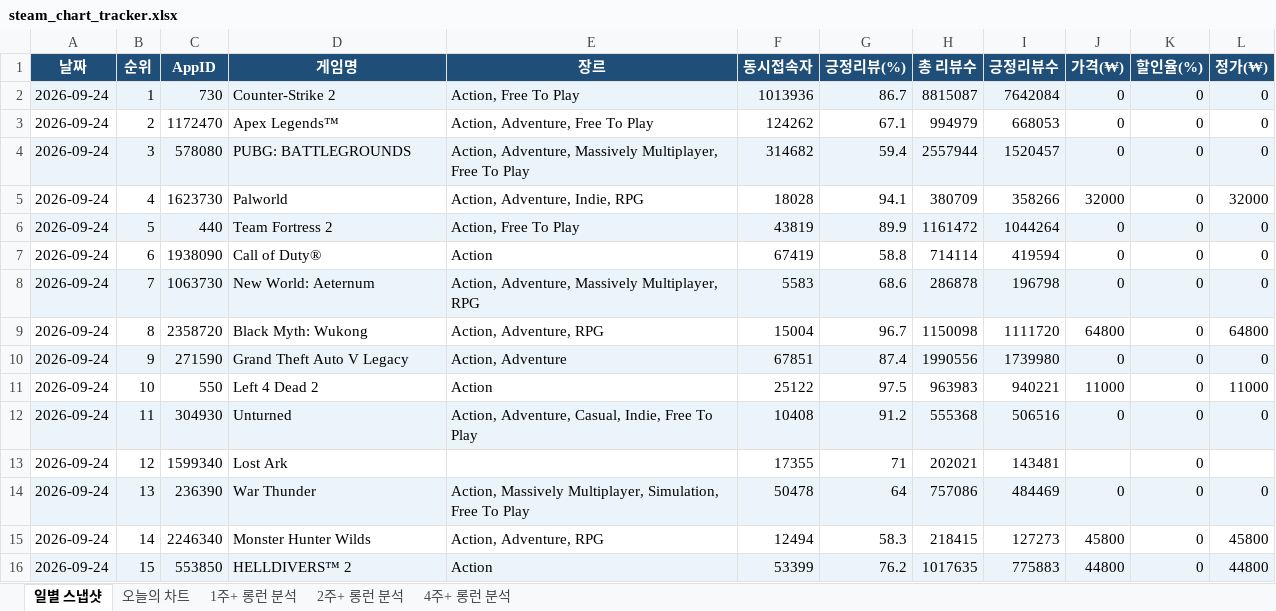
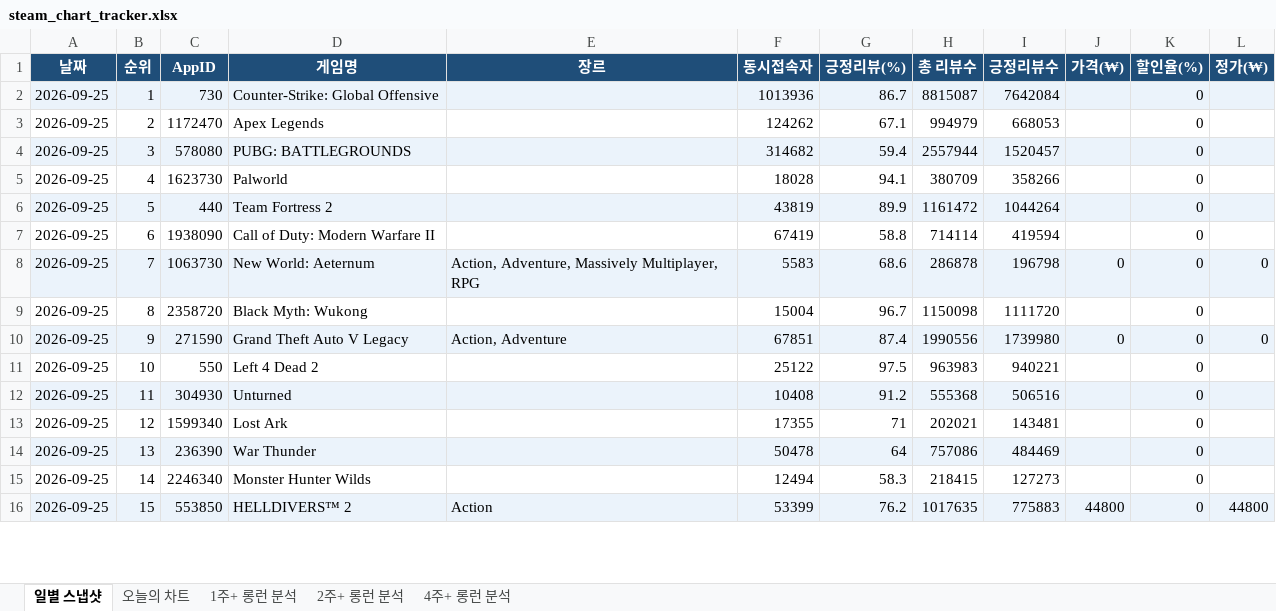
Before and after one commit to ahroyun/steam-tracker, an Excel workbook: steam_chart_tracker.xlsx, sheet 일별 스냅샷, drawn as a sheet; only a part is shown; values as stored, in another font and other column widths than the file's, no borders; the diff covers the shown part only; the diff names each change by its address in the sheet, - before the commit and + after, or states it on an @@ line.

```diff
--- a/steam_chart_tracker.xlsx (sheet 일별 스냅샷)
+++ b/steam_chart_tracker.xlsx (sheet 일별 스냅샷)
-A2:A16 (날짜): 2026-09-24
+A2:A16 (날짜): 2026-09-25
-D2 (게임명): Counter-Strike 2
+D2 (게임명): Counter-Strike: Global Offensive
-E2 (장르): Action, Free To Play
+E2 (장르): (empty)
-J2:J4 (가격(₩)): 0
+J2:J4 (가격(₩)): (empty)
-L2:L4 (정가(₩)): 0
+L2:L4 (정가(₩)): (empty)
-D3 (게임명): Apex Legends™
+D3 (게임명): Apex Legends
-E3 (장르): Action, Adventure, Free To Play
+E3 (장르): (empty)
-E4 (장르): Action, Adventure, Massively Multiplayer, Free To Play
+E4 (장르): (empty)
-E5 (장르): Action, Adventure, Indie, RPG
+E5 (장르): (empty)
-J5 (가격(₩)): 32000
+J5 (가격(₩)): (empty)
-L5 (정가(₩)): 32000
+L5 (정가(₩)): (empty)
-E6 (장르): Action, Free To Play
+E6 (장르): (empty)
-J6:J7 (가격(₩)): 0
+J6:J7 (가격(₩)): (empty)
-L6:L7 (정가(₩)): 0
+L6:L7 (정가(₩)): (empty)
-D7 (게임명): Call of Duty®
+D7 (게임명): Call of Duty: Modern Warfare II
-E7 (장르): Action
+E7 (장르): (empty)
-E9 (장르): Action, Adventure, RPG
+E9 (장르): (empty)
-J9 (가격(₩)): 64800
+J9 (가격(₩)): (empty)
-L9 (정가(₩)): 64800
+L9 (정가(₩)): (empty)
-E11 (장르): Action
+E11 (장르): (empty)
-J11 (가격(₩)): 11000
+J11 (가격(₩)): (empty)
-L11 (정가(₩)): 11000
+L11 (정가(₩)): (empty)
-E12 (장르): Action, Adventure, Casual, Indie, Free To Play
+E12 (장르): (empty)
-J12 (가격(₩)): 0
+J12 (가격(₩)): (empty)
-L12 (정가(₩)): 0
+L12 (정가(₩)): (empty)
-E14 (장르): Action, Massively Multiplayer, Simulation, Free To Play
+E14 (장르): (empty)
-J14 (가격(₩)): 0
+J14 (가격(₩)): (empty)
-L14 (정가(₩)): 0
+L14 (정가(₩)): (empty)
-E15 (장르): Action, Adventure, RPG
+E15 (장르): (empty)
-J15 (가격(₩)): 45800
+J15 (가격(₩)): (empty)
-L15 (정가(₩)): 45800
+L15 (정가(₩)): (empty)
```
Also changed, not shown: 304 edited cells elsewhere in this sheet, sheet 오늘의 차트, sheet 1주+ 롱런 분석, sheet 2주+ 롱런 분석, sheet 4주+ 롱런 분석, 1 other file.
